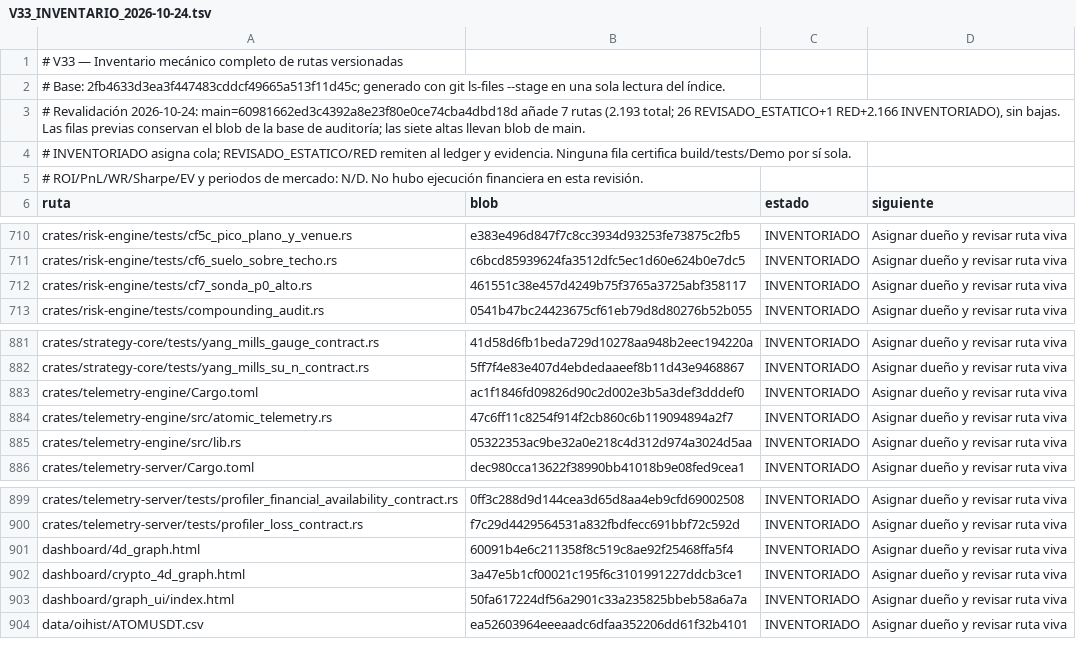
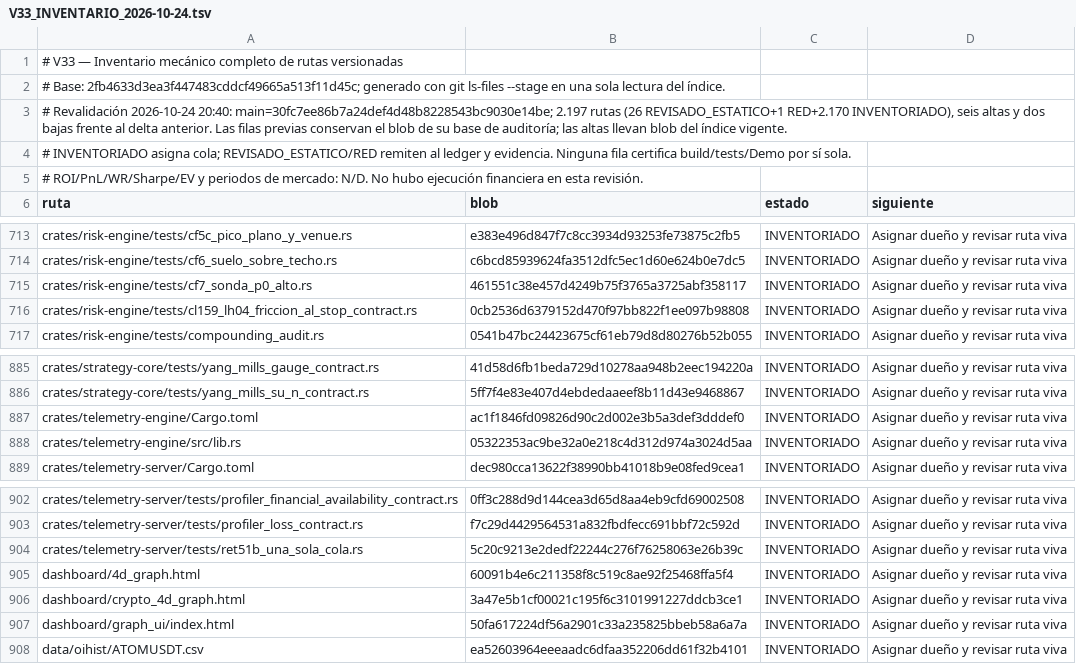
Before and after one commit to Jhona-la/Trader-Gemini, a TSV file: docs/audit/V33_INVENTARIO_2026-10-24.tsv, drawn as a sheet; only a part is shown, gaps mark what is left out; the diff covers the shown part only.

```diff
--- a/docs/audit/V33_INVENTARIO_2026-10-24.tsv
+++ b/docs/audit/V33_INVENTARIO_2026-10-24.tsv
@@ -2,3 +2,3 @@
 # Base: 2fb4633d3ea3f447483cddcf49665a513f11d45c; generado con git ls-files --stage en una sola lectura del índice.
-# Revalidación 2026-10-24: main=60981662ed3c4392a8e23f80e0ce74cba4dbd18d añade 7 rutas (2.193 total; 26 REVISADO_ESTATICO+1 RED+2.166 INVENTORIADO), sin bajas. Las filas previas conservan el blob de la base de auditoría; las siete altas llevan blob de main.
+# Revalidación 2026-10-24 20:40: main=30fc7ee86b7a24def4d48b8228543bc9030e14be; 2.197 rutas (26 REVISADO_ESTATICO+1 RED+2.170 INVENTORIADO), seis altas y dos bajas frente al delta anterior. Las filas previas conservan el blob de su base de auditoría; las altas llevan blob del índice vigente.
 # INVENTORIADO asigna cola; REVISADO_ESTATICO/RED remiten al ledger y evidencia. Ninguna fila certifica build/tests/Demo por sí sola.
@@ -712,2 +715,3 @@ crates/risk-engine/tests/cf6_suelo_sobre_techo.rs	c6bcd85939624fa3512dfc5ec1d60e
 crates/risk-engine/tests/cf7_sonda_p0_alto.rs	461551c38e457d4249b75f3765a3725abf358117	INVENTORIADO	Asignar dueño y revisar ruta viva
+crates/risk-engine/tests/cl159_lh04_friccion_al_stop_contract.rs	0cb2536d6379152d470f97bb822f1ee097b98808	INVENTORIADO	Asignar dueño y revisar ruta viva
 crates/risk-engine/tests/compounding_audit.rs	0541b47bc24423675cf61eb79d8d80276b52b055	INVENTORIADO	Asignar dueño y revisar ruta viva
@@ -883,3 +887,2 @@ crates/strategy-core/tests/yang_mills_su_n_contract.rs	5ff7f4e83e407d4ebdedaaeef
 crates/telemetry-engine/Cargo.toml	ac1f1846fd09826d90c2d002e3b5a3def3dddef0	INVENTORIADO	Asignar dueño y revisar ruta viva
-crates/telemetry-engine/src/atomic_telemetry.rs	47c6ff11c8254f914f2cb860c6b119094894a2f7	INVENTORIADO	Asignar dueño y revisar ruta viva
 crates/telemetry-engine/src/lib.rs	05322353ac9be32a0e218c4d312d974a3024d5aa	INVENTORIADO	Asignar dueño y revisar ruta viva
@@ -900,2 +903,3 @@ crates/telemetry-server/tests/profiler_financial_availability_contract.rs	0ff3c2
 crates/telemetry-server/tests/profiler_loss_contract.rs	f7c29d4429564531a832fbdfecc691bbf72c592d	INVENTORIADO	Asignar dueño y revisar ruta viva
+crates/telemetry-server/tests/ret51b_una_sola_cola.rs	5c20c9213e2dedf22244c276f76258063e26b39c	INVENTORIADO	Asignar dueño y revisar ruta viva
 dashboard/4d_graph.html	60091b4e6c211358f8c519c8ae92f25468ffa5f4	INVENTORIADO	Asignar dueño y revisar ruta viva
```
Also changed, not shown: 4 added rows and 1 removed row elsewhere in this file, 1 other file.
